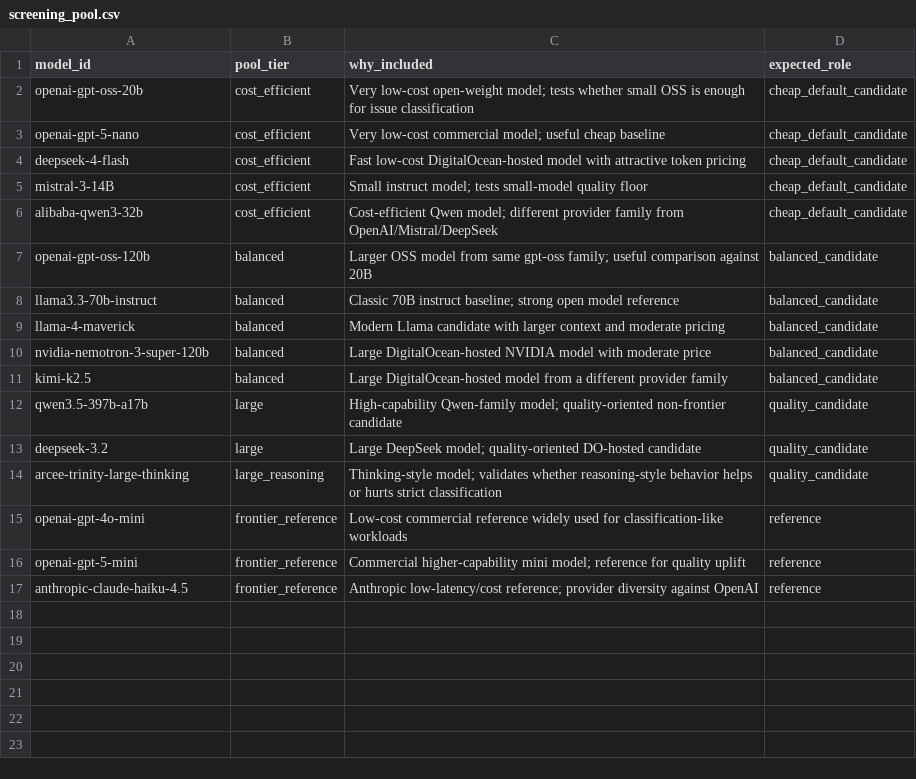
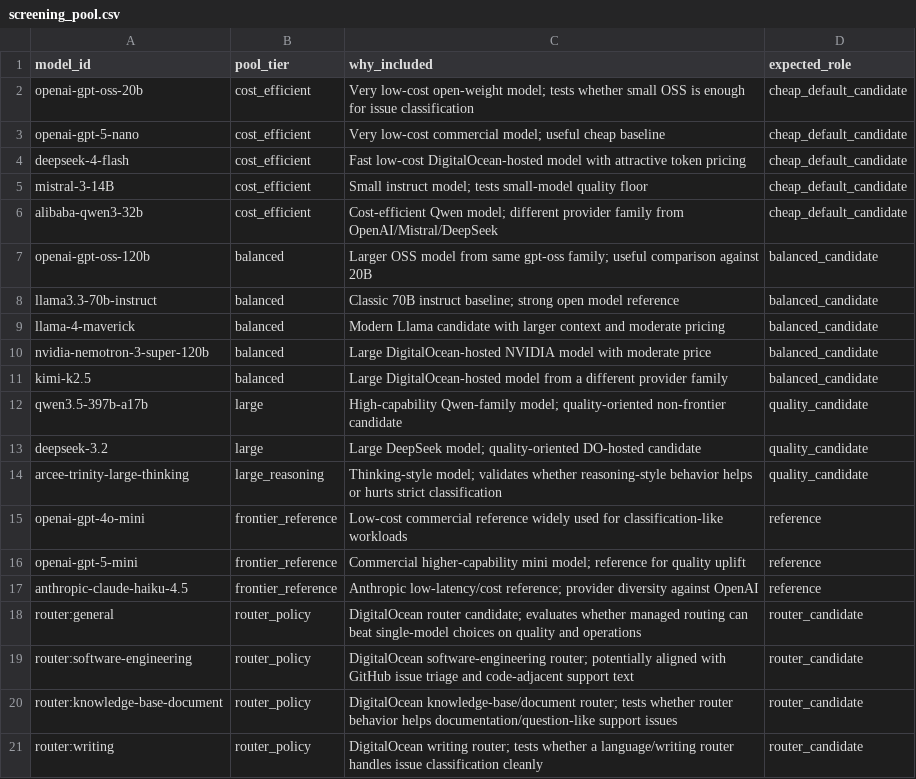
Before and after one commit to ludvik/glowing-carnival, a CSV file: config/screening_pool.csv, drawn as a sheet; the diff names each change by its address in the sheet, - before the commit and + after, or states it on an @@ line.

```diff
--- a/config/screening_pool.csv
+++ b/config/screening_pool.csv
+row 18: router:general | router_policy | DigitalOcean router candidate; evaluates whether managed routing can beat single-model choices on quality and operations | router_candidate
+row 19: router:software-engineering | router_policy | DigitalOcean software-engineering router; potentially aligned with GitHub issue triage and code-adjacent support text | router_candidate
+row 20: router:knowledge-base-document | router_policy | DigitalOcean knowledge-base/document router; tests whether router behavior helps documentation/question-like support issues | router_candidate
+row 21: router:writing | router_policy | DigitalOcean writing router; tests whether a language/writing router handles issue classification cleanly | router_candidate
```
Also changed, not shown: data/labels/manual_overrides.csv, data/labels/scored_set.csv, 37 other files.
